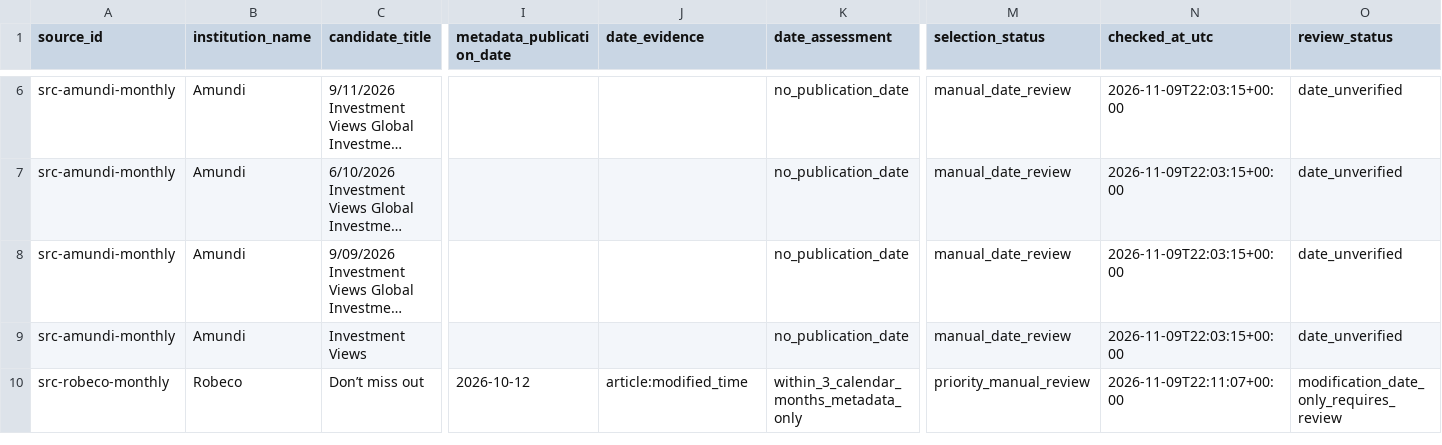
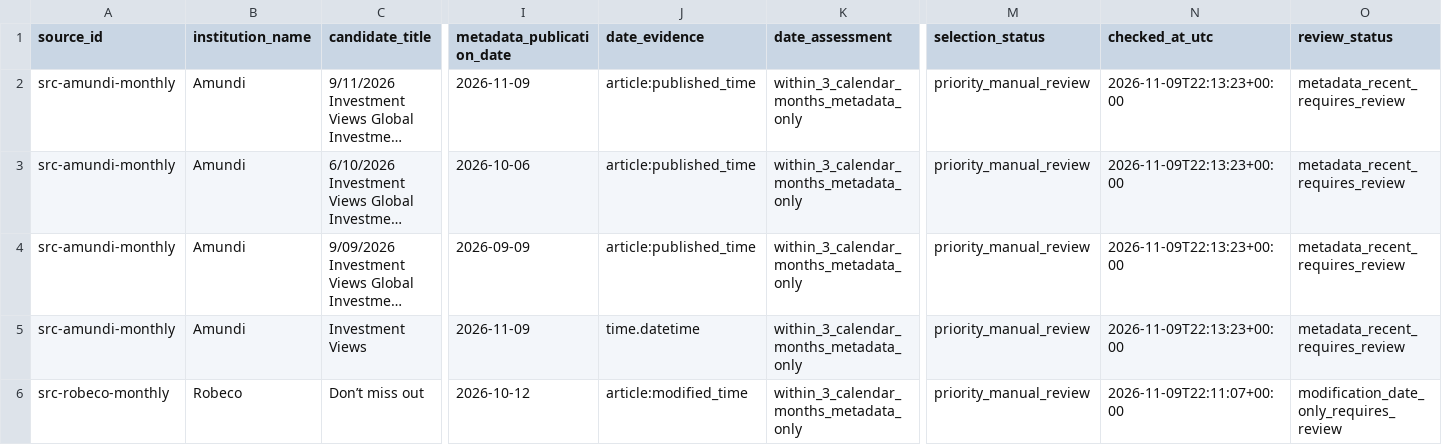
Before and after one commit to magitenia-bot/global-outlook-engine, a CSV file: outlook_monthly_candidates.csv, drawn as a sheet; only a part is shown, gaps mark what is left out; long unchanged cells end in …; addresses are those after the commit; the diff covers the shown part only; the diff names each change by its address in the sheet, - before the commit and + after, or states it on an @@ line.

```diff
--- a/outlook_monthly_candidates.csv
+++ b/outlook_monthly_candidates.csv
-I2 (metadata_publication_date): (empty)
+I2 (metadata_publication_date): 2026-11-09
-J2:J4 (date_evidence): (empty)
+J2:J4 (date_evidence): article:published_time
-K2:K5 (date_assessment): no_publication_date
+K2:K5 (date_assessment): within_3_calendar_months_metadata_only
-M2:M5 (selection_status): manual_date_review
+M2:M5 (selection_status): priority_manual_review
-N2:N5 (checked_at_utc): 2026-11-09T22:03:15+00:00
+N2:N5 (checked_at_utc): 2026-11-09T22:13:23+00:00
-O2:O5 (review_status): date_unverified
+O2:O5 (review_status): metadata_recent_requires_review
-I3 (metadata_publication_date): (empty)
+I3 (metadata_publication_date): 2026-10-06
-I4 (metadata_publication_date): (empty)
+I4 (metadata_publication_date): 2026-09-09
-I5 (metadata_publication_date): (empty)
+I5 (metadata_publication_date): 2026-11-09
-J5 (date_evidence): (empty)
+J5 (date_evidence): time.datetime
```
Also changed, not shown: 4 removed rows elsewhere in this file, discovery_checks.csv, document_candidates.csv, 5 other files.
